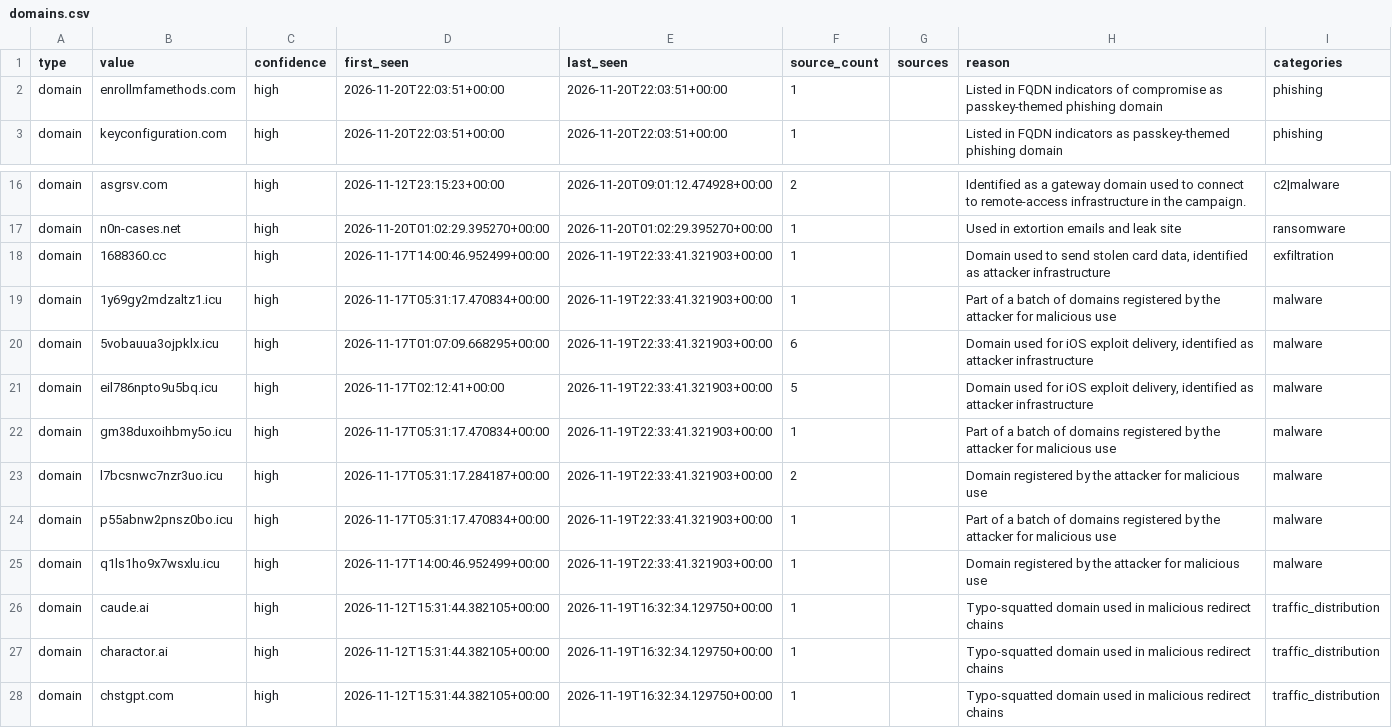
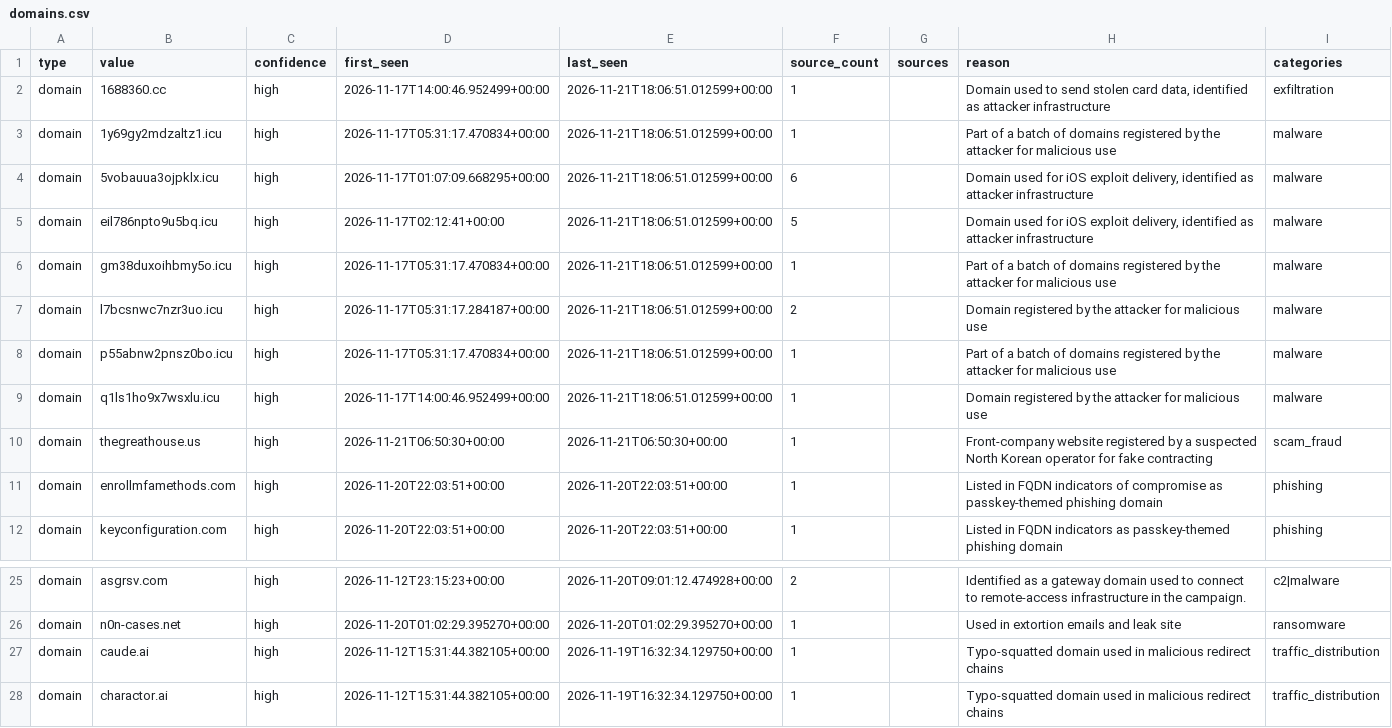
Before and after one commit to Jam0k/Public-Feeds-IOCs, a CSV file: feeds/full/domains.csv, drawn as a sheet; only a part is shown, gaps mark what is left out; the shorter side is filled out with more unchanged rows.

```diff
--- a/feeds/full/domains.csv
+++ b/feeds/full/domains.csv
@@ -1,2 +1,11 @@
 type,value,confidence,first_seen,last_seen,source_count,sources,reason,categories
+domain,1688360.cc,high,2026-11-17T14:00:46.952499+00:00,2026-11-21T18:06:51.012599+00:00,1,,"Domain used to send stolen card data, identified as attacker infrastructure",exfiltration
+domain,1y69gy2mdzaltz1.icu,high,2026-11-17T05:31:17.470834+00:00,2026-11-21T18:06:51.012599+00:00,1,,Part of a batch of domains registered by the attacker for malicious use,malware
+domain,5vobauua3ojpklx.icu,high,2026-11-17T01:07:09.668295+00:00,2026-11-21T18:06:51.012599+00:00,6,,"Domain used for iOS exploit delivery, identified as attacker infrastructure",malware
+domain,eil786npto9u5bq.icu,high,2026-11-17T02:12:41+00:00,2026-11-21T18:06:51.012599+00:00,5,,"Domain used for iOS exploit delivery, identified as attacker infrastructure",malware
+domain,gm38duxoihbmy5o.icu,high,2026-11-17T05:31:17.470834+00:00,2026-11-21T18:06:51.012599+00:00,1,,Part of a batch of domains registered by the attacker for malicious use,malware
+domain,l7bcsnwc7nzr3uo.icu,high,2026-11-17T05:31:17.284187+00:00,2026-11-21T18:06:51.012599+00:00,2,,Domain registered by the attacker for malicious use,malware
+domain,p55abnw2pnsz0bo.icu,high,2026-11-17T05:31:17.470834+00:00,2026-11-21T18:06:51.012599+00:00,1,,Part of a batch of domains registered by the attacker for malicious use,malware
+domain,q1ls1ho9x7wsxlu.icu,high,2026-11-17T14:00:46.952499+00:00,2026-11-21T18:06:51.012599+00:00,1,,Domain registered by the attacker for malicious use,malware
+domain,thegreathouse.us,high,2026-11-21T06:50:30+00:00,2026-11-21T06:50:30+00:00,1,,Front-company website registered by a suspected North Korean operator for fake contracting,scam_fraud
 domain,enrollmfamethods.com,high,2026-11-20T22:03:51+00:00,2026-11-20T22:03:51+00:00,1,,Listed in FQDN indicators of compromise as passkey-themed phishing domain,phishing
@@ -17,10 +26,2 @@ domain,asgrsv.com,high,2026-11-12T23:15:23+00:00,2026-11-20T09:01:12.474928+00:0
 domain,n0n-cases.net,high,2026-11-20T01:02:29.395270+00:00,2026-11-20T01:02:29.395270+00:00,1,,Used in extortion emails and leak site,ransomware
-domain,1688360.cc,high,2026-11-17T14:00:46.952499+00:00,2026-11-19T22:33:41.321903+00:00,1,,"Domain used to send stolen card data, identified as attacker infrastructure",exfiltration
-domain,1y69gy2mdzaltz1.icu,high,2026-11-17T05:31:17.470834+00:00,2026-11-19T22:33:41.321903+00:00,1,,Part of a batch of domains registered by the attacker for malicious use,malware
-domain,5vobauua3ojpklx.icu,high,2026-11-17T01:07:09.668295+00:00,2026-11-19T22:33:41.321903+00:00,6,,"Domain used for iOS exploit delivery, identified as attacker infrastructure",malware
-domain,eil786npto9u5bq.icu,high,2026-11-17T02:12:41+00:00,2026-11-19T22:33:41.321903+00:00,5,,"Domain used for iOS exploit delivery, identified as attacker infrastructure",malware
-domain,gm38duxoihbmy5o.icu,high,2026-11-17T05:31:17.470834+00:00,2026-11-19T22:33:41.321903+00:00,1,,Part of a batch of domains registered by the attacker for malicious use,malware
-domain,l7bcsnwc7nzr3uo.icu,high,2026-11-17T05:31:17.284187+00:00,2026-11-19T22:33:41.321903+00:00,2,,Domain registered by the attacker for malicious use,malware
-domain,p55abnw2pnsz0bo.icu,high,2026-11-17T05:31:17.470834+00:00,2026-11-19T22:33:41.321903+00:00,1,,Part of a batch of domains registered by the attacker for malicious use,malware
-domain,q1ls1ho9x7wsxlu.icu,high,2026-11-17T14:00:46.952499+00:00,2026-11-19T22:33:41.321903+00:00,1,,Domain registered by the attacker for malicious use,malware
 domain,caude.ai,high,2026-11-12T15:31:44.382105+00:00,2026-11-19T16:32:34.129750+00:00,1,,Typo-squatted domain used in malicious redirect chains,traffic_distribution
```
Also changed, not shown: feeds/ips.csv, 18 other files.
